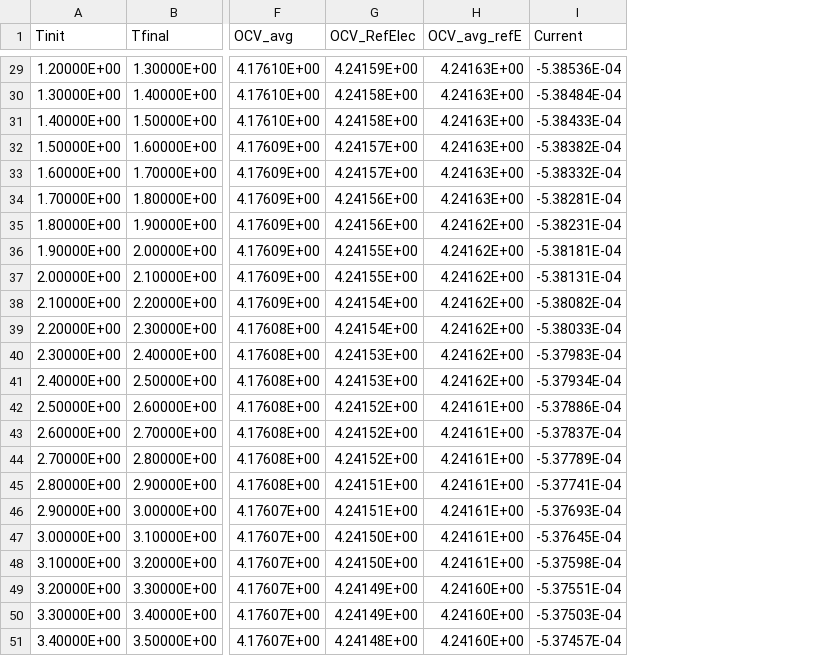
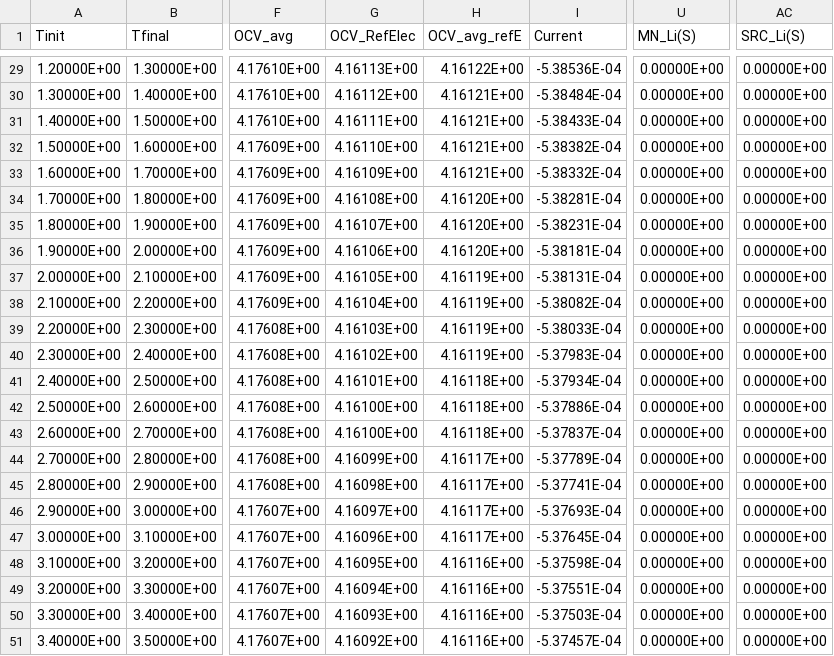
Before and after one commit to sandialabs/cantrilbat, a CSV file: Electrode/tests_develop/LiCoO2_SimpleDiff_Dualfoil/LiCoO2_intResults_blessed_0_0.csv, drawn as a sheet; only a part is shown, gaps mark what is left out; the diff covers the shown part only; the diff names each change by its address in the sheet, - before the commit and + after, or states it on an @@ line.

```diff
--- a/Electrode/tests_develop/LiCoO2_SimpleDiff_Dualfoil/LiCoO2_intResults_blessed_0_0.csv
+++ b/Electrode/tests_develop/LiCoO2_SimpleDiff_Dualfoil/LiCoO2_intResults_blessed_0_0.csv
+column U (MN_Li(S)), rows 29-51: all 0.00000E+00
+column AC (SRC_Li(S)), rows 29-51: all 0.00000E+00
-G29 (OCV_RefElec): 4.24159E+00
+G29 (OCV_RefElec): 4.16113E+00
-H29 (OCV_avg_refE): 4.24163E+00
+H29 (OCV_avg_refE): 4.16122E+00
-G30 (OCV_RefElec): 4.24158E+00
+G30 (OCV_RefElec): 4.16112E+00
-H30:H33 (OCV_avg_refE): 4.24163E+00
+H30:H33 (OCV_avg_refE): 4.16121E+00
-G31 (OCV_RefElec): 4.24158E+00
+G31 (OCV_RefElec): 4.16111E+00
-G32 (OCV_RefElec): 4.24157E+00
+G32 (OCV_RefElec): 4.16110E+00
-G33 (OCV_RefElec): 4.24157E+00
+G33 (OCV_RefElec): 4.16109E+00
-G34 (OCV_RefElec): 4.24156E+00
+G34 (OCV_RefElec): 4.16108E+00
-H34 (OCV_avg_refE): 4.24163E+00
+H34 (OCV_avg_refE): 4.16120E+00
-G35 (OCV_RefElec): 4.24156E+00
+G35 (OCV_RefElec): 4.16107E+00
-H35:H36 (OCV_avg_refE): 4.24162E+00
+H35:H36 (OCV_avg_refE): 4.16120E+00
-G36 (OCV_RefElec): 4.24155E+00
+G36 (OCV_RefElec): 4.16106E+00
-G37 (OCV_RefElec): 4.24155E+00
+G37 (OCV_RefElec): 4.16105E+00
-H37:H40 (OCV_avg_refE): 4.24162E+00
+H37:H40 (OCV_avg_refE): 4.16119E+00
-G38 (OCV_RefElec): 4.24154E+00
+G38 (OCV_RefElec): 4.16104E+00
-G39 (OCV_RefElec): 4.24154E+00
+G39 (OCV_RefElec): 4.16103E+00
-G40 (OCV_RefElec): 4.24153E+00
+G40 (OCV_RefElec): 4.16102E+00
-G41 (OCV_RefElec): 4.24153E+00
+G41 (OCV_RefElec): 4.16101E+00
-H41 (OCV_avg_refE): 4.24162E+00
+H41 (OCV_avg_refE): 4.16118E+00
-G42:G43 (OCV_RefElec): 4.24152E+00
+G42:G43 (OCV_RefElec): 4.16100E+00
-H42:H43 (OCV_avg_refE): 4.24161E+00
+H42:H43 (OCV_avg_refE): 4.16118E+00
-G44 (OCV_RefElec): 4.24152E+00
+G44 (OCV_RefElec): 4.16099E+00
-H44:H47 (OCV_avg_refE): 4.24161E+00
+H44:H47 (OCV_avg_refE): 4.16117E+00
-G45 (OCV_RefElec): 4.24151E+00
+G45 (OCV_RefElec): 4.16098E+00
-G46 (OCV_RefElec): 4.24151E+00
+G46 (OCV_RefElec): 4.16097E+00
-G47 (OCV_RefElec): 4.24150E+00
+G47 (OCV_RefElec): 4.16096E+00
-G48 (OCV_RefElec): 4.24150E+00
+G48 (OCV_RefElec): 4.16095E+00
-H48 (OCV_avg_refE): 4.24161E+00
+H48 (OCV_avg_refE): 4.16116E+00
-G49 (OCV_RefElec): 4.24149E+00
+G49 (OCV_RefElec): 4.16094E+00
-H49:H51 (OCV_avg_refE): 4.24160E+00
+H49:H51 (OCV_avg_refE): 4.16116E+00
-G50 (OCV_RefElec): 4.24149E+00
+G50 (OCV_RefElec): 4.16093E+00
-G51 (OCV_RefElec): 4.24148E+00
+G51 (OCV_RefElec): 4.16092E+00
```
Also changed, not shown: 84 edited cells elsewhere in this file, Electrode/tests_develop/LiCoO2_SimpleDiff_Dualfoil/LiCoO2_globalResults_blessed_0_0.csv, 12 other files.
